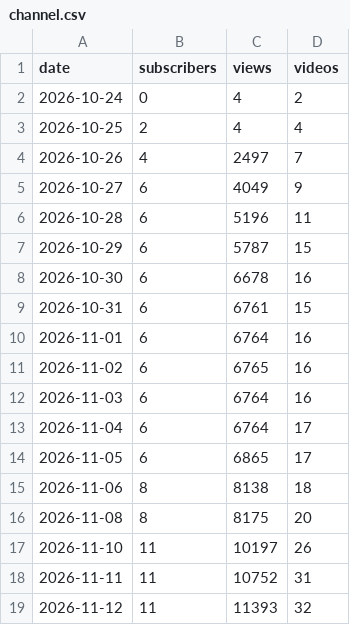
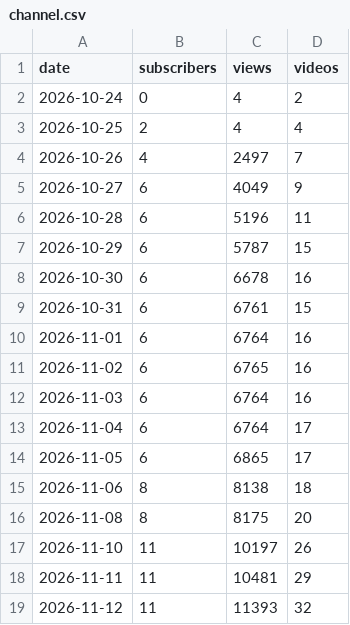
Before and after one commit to bhushan-playzippy/cosmos-pipeline, a CSV file: data/analytics/channel.csv, drawn as a sheet.

```diff
--- a/data/analytics/channel.csv
+++ b/data/analytics/channel.csv
@@ -17,3 +17,3 @@ date,subscribers,views,videos
 2026-11-10,11,10197,26
-2026-11-11,11,10752,31
+2026-11-11,11,10481,29
 2026-11-12,11,11393,32
```
Also changed, not shown: data/analytics/videos.csv, data/usage.csv, 11 other files.
